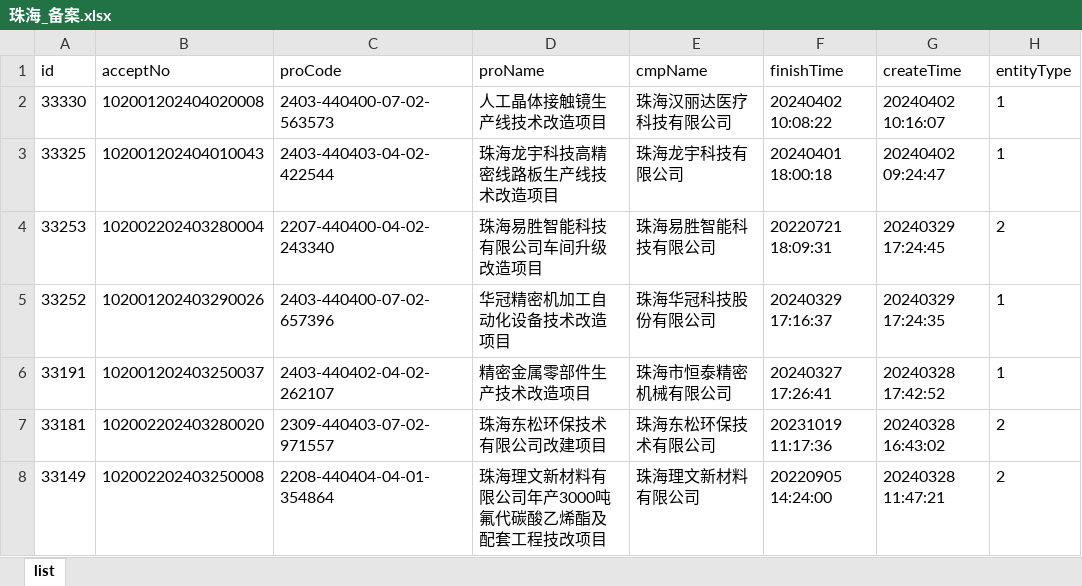
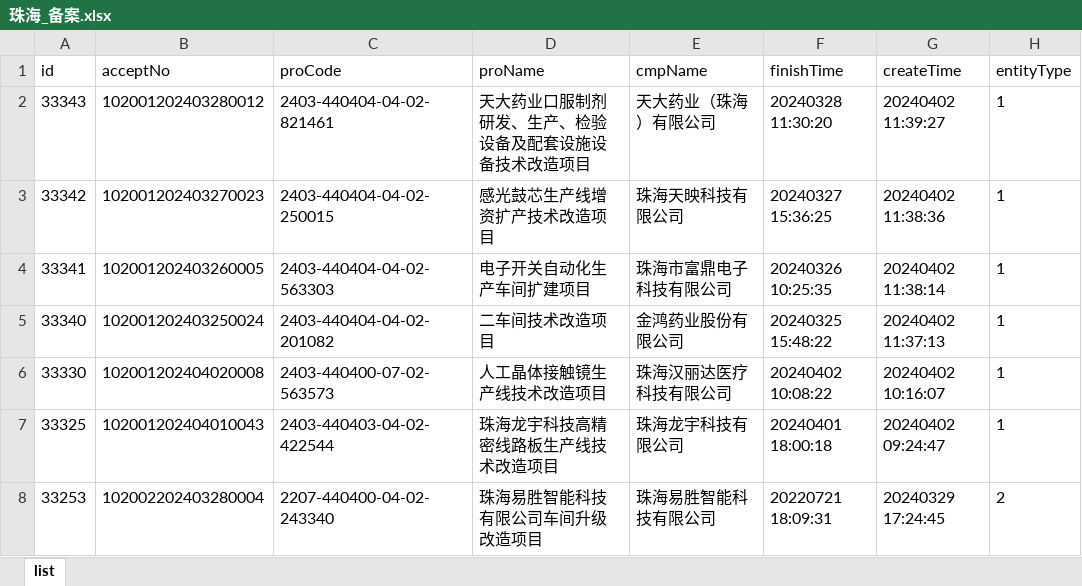
Before and after one commit to goonhope/blist, an Excel workbook: 珠海_备案.xlsx, sheet list, drawn as a sheet; only a part is shown; the shorter side is filled out with more unchanged rows; values as stored, in another font and other column widths than the file's, no borders; the diff names each change by its address in the sheet, - before the commit and + after, or states it on an @@ line.

```diff
--- a/珠海_备案.xlsx (sheet list)
+++ b/珠海_备案.xlsx (sheet list)
+row 2: 33343 | 102001202403280012 | 2403-440404-04-02-821461 | 天大药业口服制剂研发、生产、检验设备及配套设施设备技术改造项目 | 天大药业（珠海）有限公司 | 20240328 11:30:20 | 20240402 11:39:27 | 1
+row 3: 33342 | 102001202403270023 | 2403-440404-04-02-250015 | 感光鼓芯生产线增资扩产技术改造项目 | 珠海天映科技有限公司 | 20240327 15:36:25 | 20240402 11:38:36 | 1
+row 4: 33341 | 102001202403260005 | 2403-440404-04-02-563303 | 电子开关自动化生产车间扩建项目 | 珠海市富鼎电子科技有限公司 | 20240326 10:25:35 | 20240402 11:38:14 | 1
+row 5: 33340 | 102001202403250024 | 2403-440404-04-02-201082 | 二车间技术改造项目 | 金鸿药业股份有限公司 | 20240325 15:48:22 | 20240402 11:37:13 | 1
```
Also changed, not shown: 1 other file.
